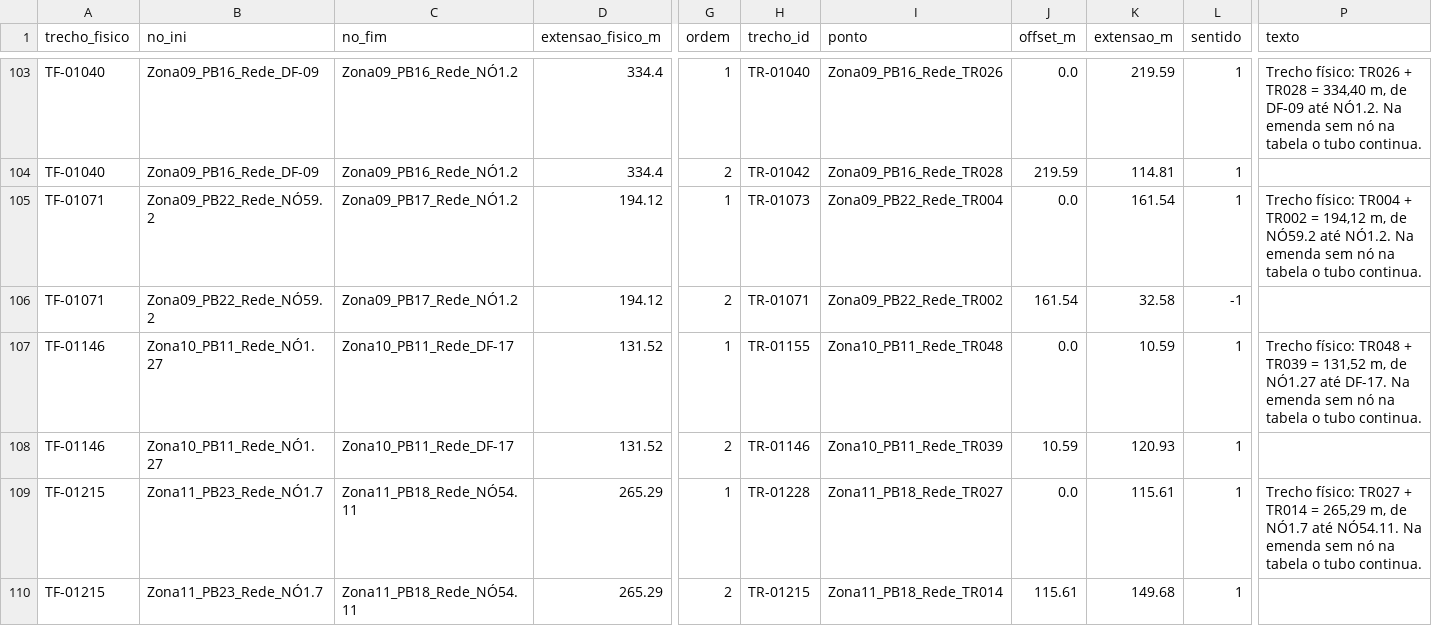
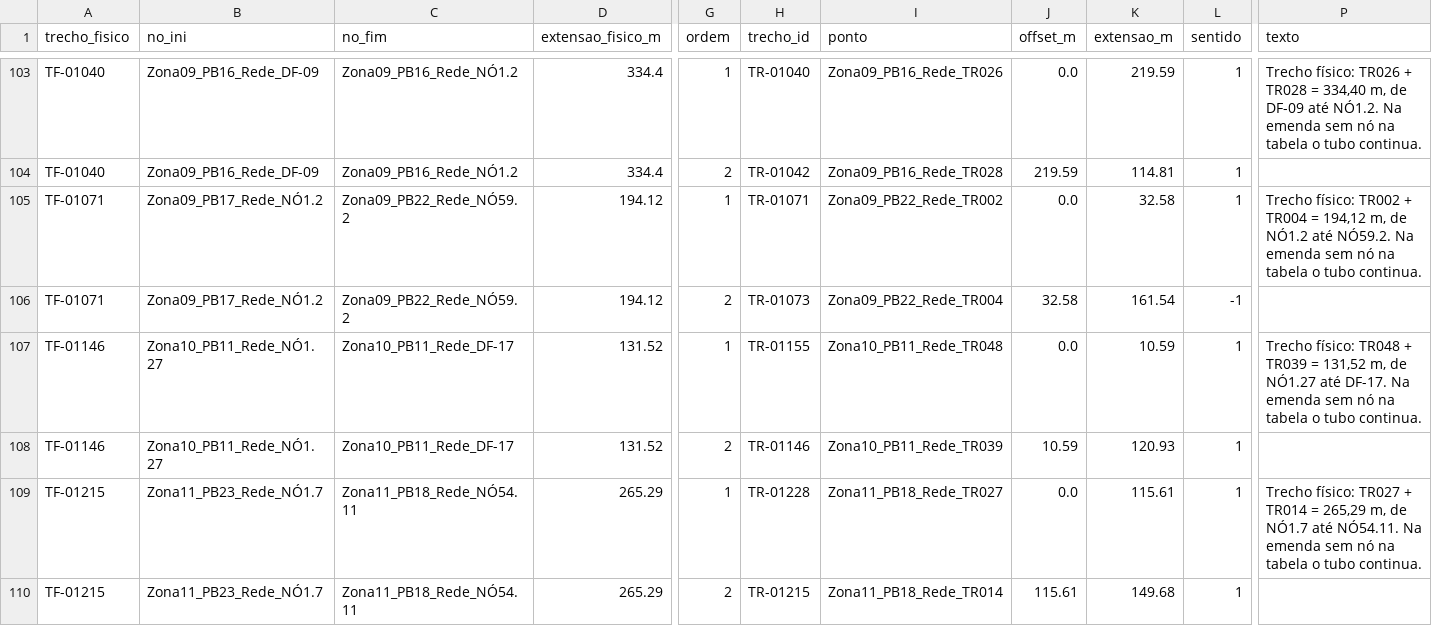
Before and after one commit to gabrielghorta/Projeto-Pessoal, a CSV file: morro-da-cruz/ferramentas/topologia/saida/cadeias.csv, drawn as a sheet; only a part is shown, gaps mark what is left out; the diff covers the shown part only; the diff names each change by its address in the sheet, - before the commit and + after, or states it on an @@ line.

```diff
--- a/morro-da-cruz/ferramentas/topologia/saida/cadeias.csv
+++ b/morro-da-cruz/ferramentas/topologia/saida/cadeias.csv
-B105:B106 (no_ini): Zona09_PB22_Rede_NÓ59.2
+B105:B106 (no_ini): Zona09_PB17_Rede_NÓ1.2
-C105:C106 (no_fim): Zona09_PB17_Rede_NÓ1.2
+C105:C106 (no_fim): Zona09_PB22_Rede_NÓ59.2
-H105 (trecho_id): TR-01073
+H105 (trecho_id): TR-01071
-I105 (ponto): Zona09_PB22_Rede_TR004
+I105 (ponto): Zona09_PB22_Rede_TR002
-K105 (extensao_m): 161.54
+K105 (extensao_m): 32.58
-P105 (texto): Trecho físico: TR004 + TR002 = 194,12 m, de NÓ59.2 até NÓ1.2. Na emenda…
+P105 (texto): Trecho físico: TR002 + TR004 = 194,12 m, de NÓ1.2 até NÓ59.2. Na emenda…
-H106 (trecho_id): TR-01071
+H106 (trecho_id): TR-01073
-I106 (ponto): Zona09_PB22_Rede_TR002
+I106 (ponto): Zona09_PB22_Rede_TR004
-J106 (offset_m): 161.54
+J106 (offset_m): 32.58
-K106 (extensao_m): 32.58
+K106 (extensao_m): 161.54
```
Also changed, not shown: 52 edited cells elsewhere in this file, 6 other files.
